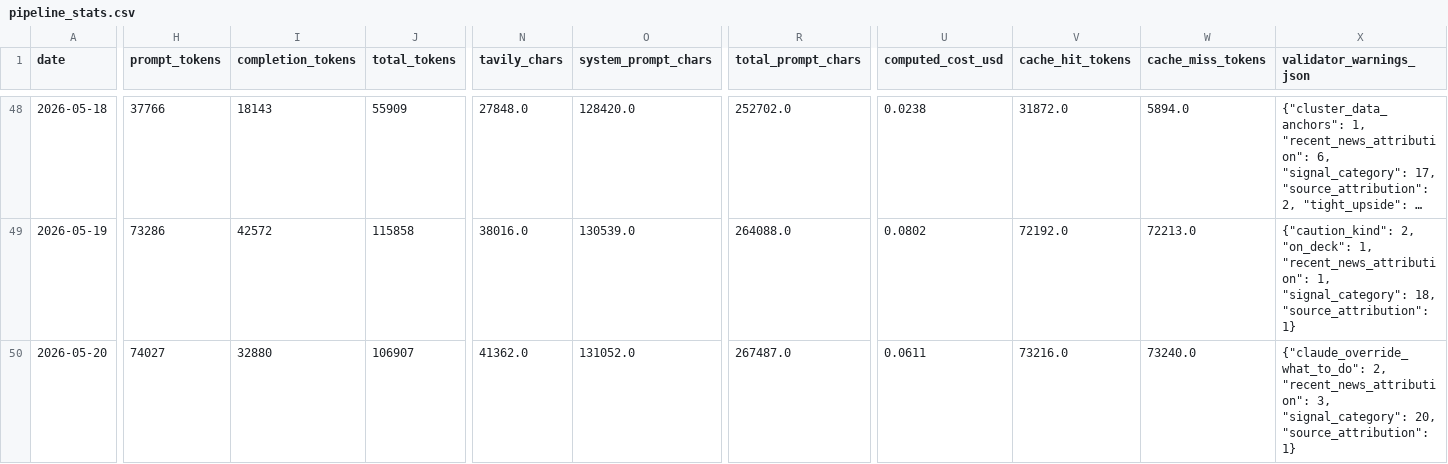
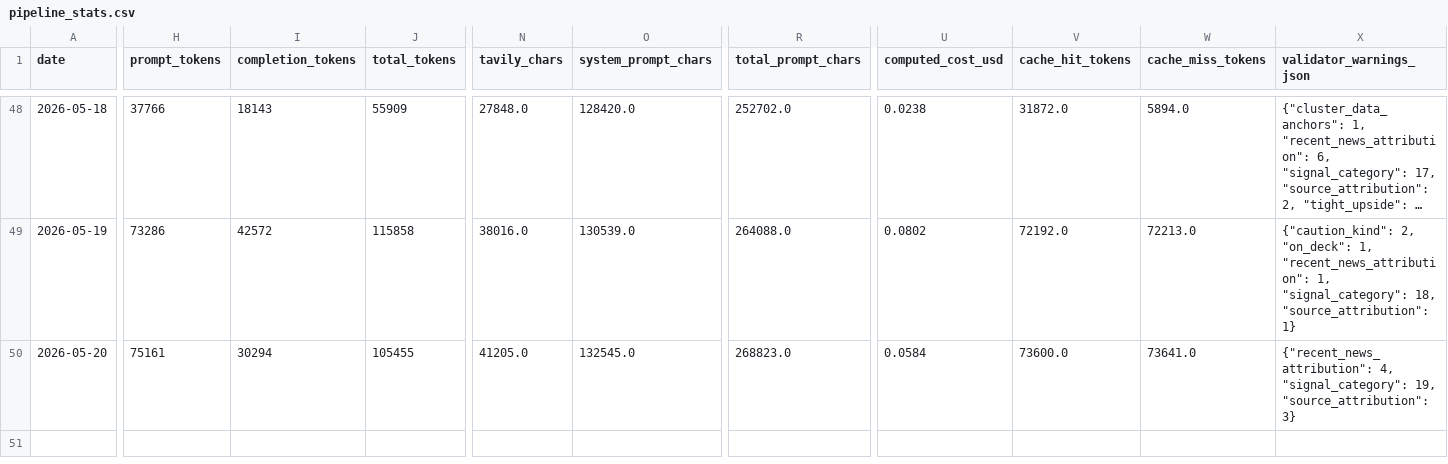
Before and after one commit to marcuslai1/market-dashboard, a CSV file: data/pipeline_stats.csv, drawn as a sheet; only a part is shown, gaps mark what is left out; long unchanged cells end in …; the diff covers the shown part only; the diff names each change by its address in the sheet, - before the commit and + after, or states it on an @@ line.

```diff
--- a/data/pipeline_stats.csv
+++ b/data/pipeline_stats.csv
-H50 (prompt_tokens): 74027
+H50 (prompt_tokens): 75161
-I50 (completion_tokens): 32880
+I50 (completion_tokens): 30294
-J50 (total_tokens): 106907
+J50 (total_tokens): 105455
-N50 (tavily_chars): 41362.0
+N50 (tavily_chars): 41205.0
-O50 (system_prompt_chars): 131052.0
+O50 (system_prompt_chars): 132545.0
-R50 (total_prompt_chars): 267487.0
+R50 (total_prompt_chars): 268823.0
-U50 (computed_cost_usd): 0.0611
+U50 (computed_cost_usd): 0.0584
-V50 (cache_hit_tokens): 73216.0
+V50 (cache_hit_tokens): 73600.0
-W50 (cache_miss_tokens): 73240.0
+W50 (cache_miss_tokens): 73641.0
-X50 (validator_warnings_json): {"claude_override_what_to_do": 2, "recent_news_attribution": 3, "signal_category": 20, "source_attribution": 1}
+X50 (validator_warnings_json): {"recent_news_attribution": 4, "signal_category": 19, "source_attribution": 3}
```
Also changed, not shown: 2 edited cells elsewhere in this file, data/claude_analysis.csv, 1 other file.
